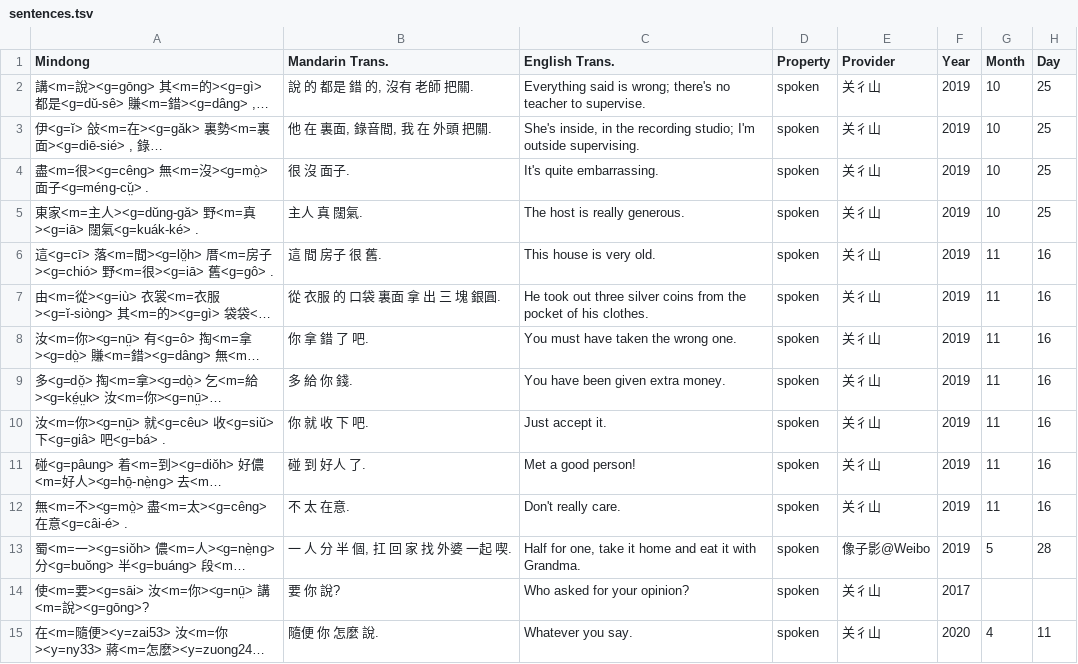
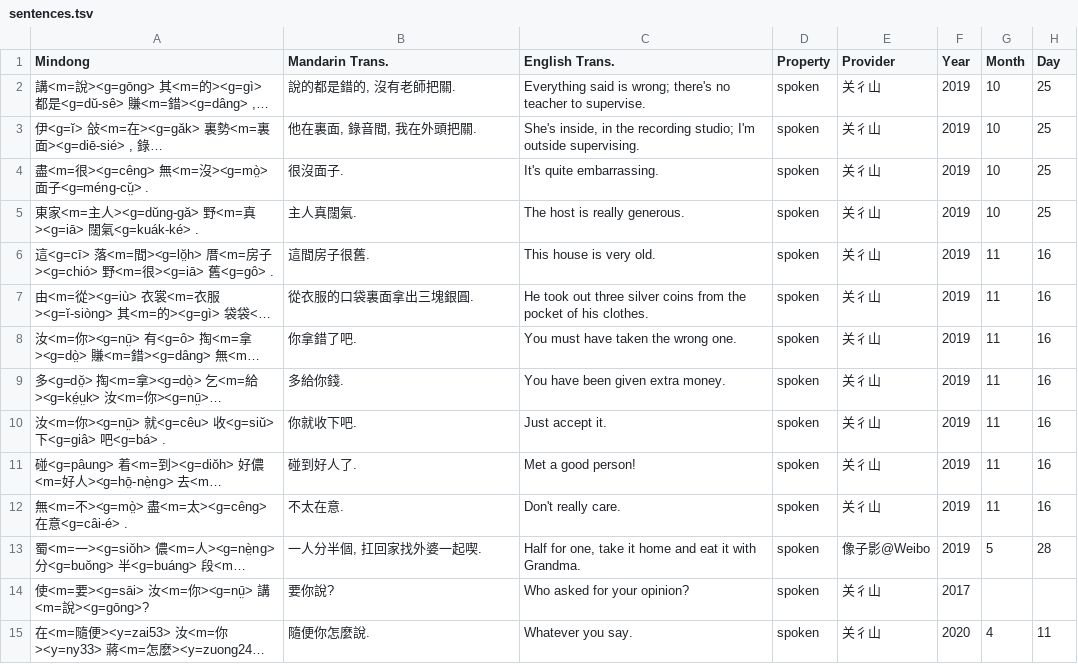
Before and after one commit to MindongLab/cdo-corpus, a TSV file: plaintext/sentences.tsv, drawn as a sheet; only a part is shown; long unchanged cells end in …; the diff covers the shown part only; the diff names each change by its address in the sheet, - before the commit and + after, or states it on an @@ line.

```diff
--- a/plaintext/sentences.tsv
+++ b/plaintext/sentences.tsv
-B2 (Mandarin Trans.): 說 的 都是 錯 的, 沒有 老師 把關.
+B2 (Mandarin Trans.): 說的都是錯的, 沒有老師把關.
-B3 (Mandarin Trans.): 他 在 裏面, 錄音間, 我 在 外頭 把關.
+B3 (Mandarin Trans.): 他在裏面, 錄音間, 我在外頭把關.
-B4 (Mandarin Trans.): 很 沒 面子.
+B4 (Mandarin Trans.): 很沒面子.
-B5 (Mandarin Trans.): 主人 真 闊氣.
+B5 (Mandarin Trans.): 主人真闊氣.
-B6 (Mandarin Trans.): 這 間 房子 很 舊.
+B6 (Mandarin Trans.): 這間房子很舊.
-B7 (Mandarin Trans.): 從 衣服 的 口袋 裏面 拿 出 三 塊 銀圓.
+B7 (Mandarin Trans.): 從衣服的口袋裏面拿出三塊銀圓.
-B8 (Mandarin Trans.): 你 拿 錯 了 吧.
+B8 (Mandarin Trans.): 你拿錯了吧.
-B9 (Mandarin Trans.): 多 給 你 錢.
+B9 (Mandarin Trans.): 多給你錢.
-B10 (Mandarin Trans.): 你 就 收 下 吧.
+B10 (Mandarin Trans.): 你就收下吧.
-B11 (Mandarin Trans.): 碰 到 好人 了.
+B11 (Mandarin Trans.): 碰到好人了.
-B12 (Mandarin Trans.): 不 太 在意.
+B12 (Mandarin Trans.): 不太在意.
-B13 (Mandarin Trans.): 一 人 分 半 個, 扛 回 家 找 外婆 一起 喫.
+B13 (Mandarin Trans.): 一人分半個, 扛回家找外婆一起喫.
-B14 (Mandarin Trans.): 要 你 說?
+B14 (Mandarin Trans.): 要你說?
-B15 (Mandarin Trans.): 隨便 你 怎麼 說.
+B15 (Mandarin Trans.): 隨便你怎麼說.
```
Also changed, not shown: 152 edited cells elsewhere in this file, plaintext/essay/Sentence-aligned (cdo)/刑部Dana. 全季考日記. 2020-06-27.tsv, plaintext/essay/Sentence-aligned (cdo)/刑部Dana. 高考寄語. 2020-07-04.tsv, 8 other files.
